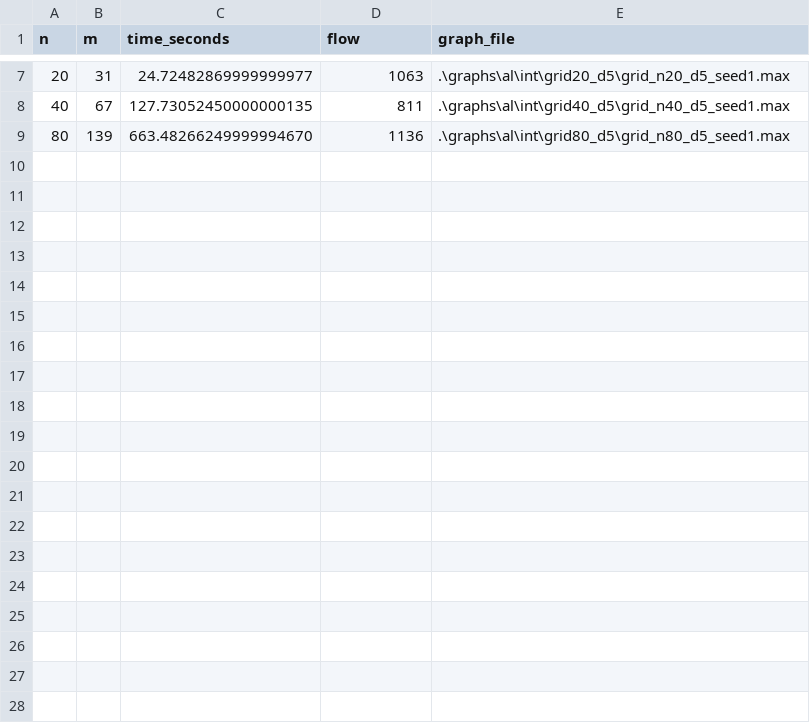
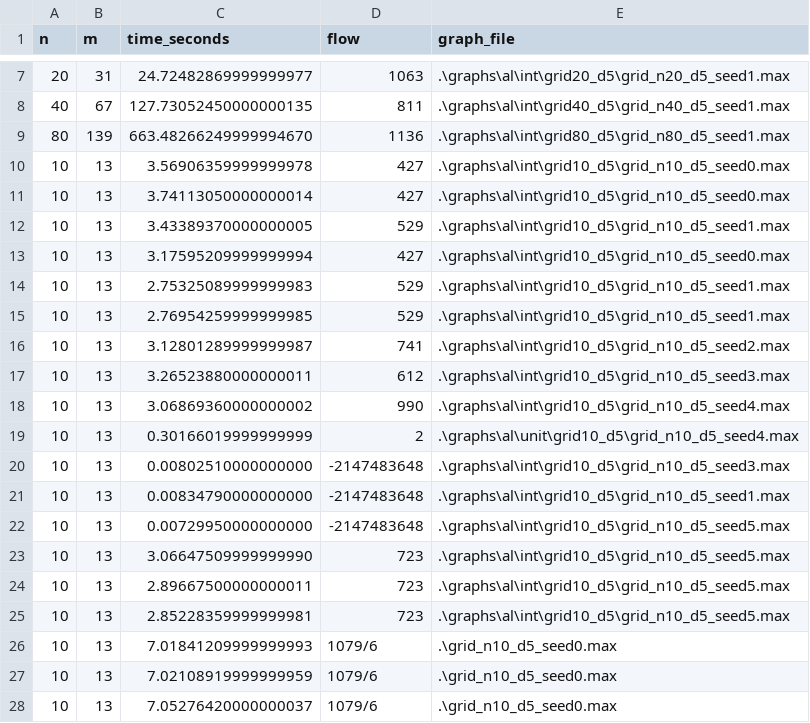
Before and after one commit to Di-Simone-dev/AE-MaxFlow, a CSV file: benchmarksingoli/al_results.csv, drawn as a sheet; only a part is shown, gaps mark what is left out; the diff covers the shown part only.

```diff
--- a/benchmarksingoli/al_results.csv
+++ b/benchmarksingoli/al_results.csv
@@ -9 +9,20 @@ n,m,time_seconds,flow,graph_file
 80,139,663.48266249999994670,1136,.\graphs\al\int\grid80_d5\grid_n80_d5_seed1.max
+10,13,3.56906359999999978,427,.\graphs\al\int\grid10_d5\grid_n10_d5_seed0.max
+10,13,3.74113050000000014,427,.\graphs\al\int\grid10_d5\grid_n10_d5_seed0.max
+10,13,3.43389370000000005,529,.\graphs\al\int\grid10_d5\grid_n10_d5_seed1.max
+10,13,3.17595209999999994,427,.\graphs\al\int\grid10_d5\grid_n10_d5_seed0.max
+10,13,2.75325089999999983,529,.\graphs\al\int\grid10_d5\grid_n10_d5_seed1.max
+10,13,2.76954259999999985,529,.\graphs\al\int\grid10_d5\grid_n10_d5_seed1.max
+10,13,3.12801289999999987,741,.\graphs\al\int\grid10_d5\grid_n10_d5_seed2.max
+10,13,3.26523880000000011,612,.\graphs\al\int\grid10_d5\grid_n10_d5_seed3.max
+10,13,3.06869360000000002,990,.\graphs\al\int\grid10_d5\grid_n10_d5_seed4.max
+10,13,0.30166019999999999,2,.\graphs\al\unit\grid10_d5\grid_n10_d5_seed4.max
+10,13,0.00802510000000000,-2147483648,.\graphs\al\int\grid10_d5\grid_n10_d5_seed3.max
+10,13,0.00834790000000000,-2147483648,.\graphs\al\int\grid10_d5\grid_n10_d5_seed1.max
+10,13,0.00729950000000000,-2147483648,.\graphs\al\int\grid10_d5\grid_n10_d5_seed5.max
+10,13,3.06647509999999990,723,.\graphs\al\int\grid10_d5\grid_n10_d5_seed5.max
+10,13,2.89667500000000011,723,.\graphs\al\int\grid10_d5\grid_n10_d5_seed5.max
+10,13,2.85228359999999981,723,.\graphs\al\int\grid10_d5\grid_n10_d5_seed5.max
+10,13,7.01841209999999993,1079/6,.\grid_n10_d5_seed0.max
+10,13,7.02108919999999959,1079/6,.\grid_n10_d5_seed0.max
+10,13,7.05276420000000037,1079/6,.\grid_n10_d5_seed0.max
```
Also changed, not shown: 14 added rows elsewhere in this file, benchmarksingoli/cs_results.csv, benchmarksingoli/pr_results.csv, 23 other files.
